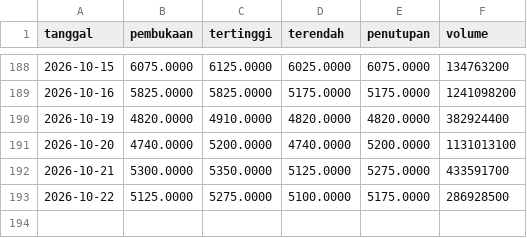
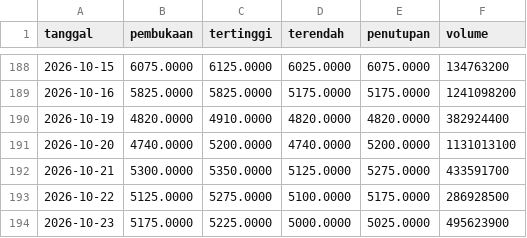
Before and after one commit to Reverseflash45/sentimen-emiten, a CSV file: data/harga/BBCA.csv, drawn as a sheet; only a part is shown, gaps mark what is left out; the diff names each change by its address in the sheet, - before the commit and + after, or states it on an @@ line.

```diff
--- a/data/harga/BBCA.csv
+++ b/data/harga/BBCA.csv
+row 194: 2026-10-23 | 5175.0000 | 5225.0000 | 5000.0000 | 5025.0000 | 495623900
```
Also changed, not shown: data/harga/AADI.csv, data/harga/BBRI.csv, 43 other files.
